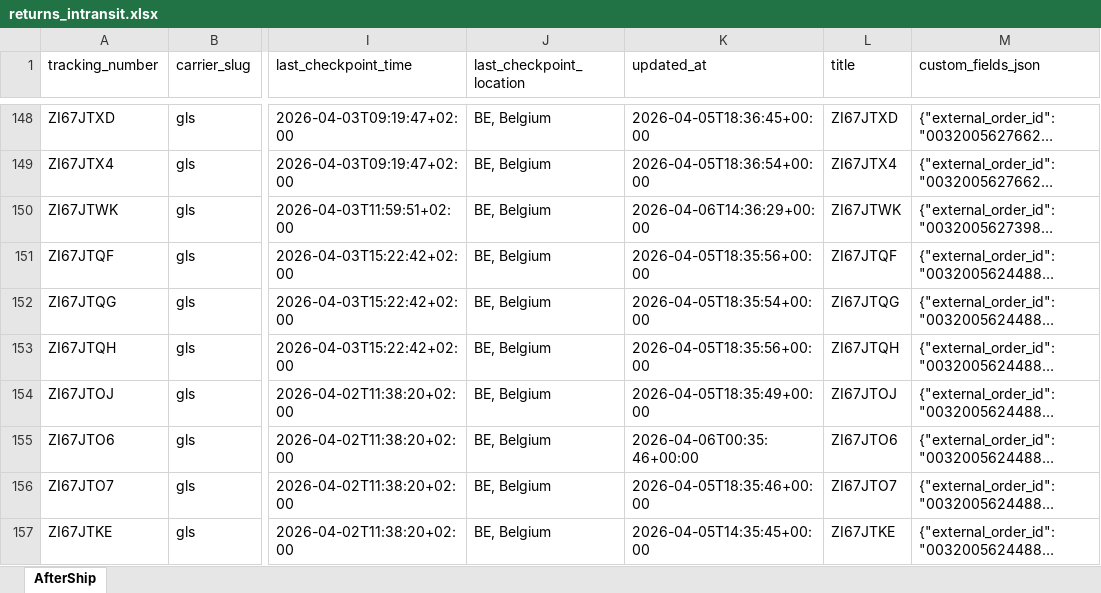
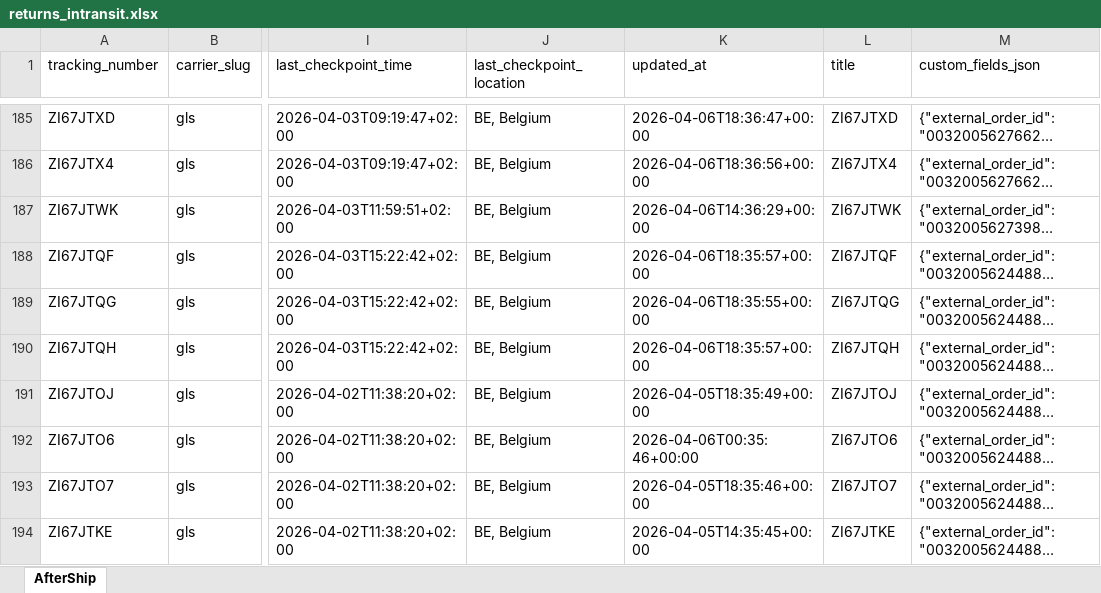
Before and after one commit to Gleamm89/Return-Shipments, an Excel workbook: docs/data/returns_intransit.xlsx, sheet AfterShip, drawn as a sheet; only a part is shown, gaps mark what is left out; long unchanged cells end in …; values as stored, in another font and other column widths than the file's, no borders; addresses are those after the commit; the diff covers the shown part only; the diff names each change by its address in the sheet, - before the commit and + after, or states it on an @@ line.

```diff
--- a/docs/data/returns_intransit.xlsx (sheet AfterShip)
+++ b/docs/data/returns_intransit.xlsx (sheet AfterShip)
-K185 (updated_at): 2026-04-05T18:36:45+00:00
+K185 (updated_at): 2026-04-06T18:36:47+00:00
-K186 (updated_at): 2026-04-05T18:36:54+00:00
+K186 (updated_at): 2026-04-06T18:36:56+00:00
-K188 (updated_at): 2026-04-05T18:35:56+00:00
+K188 (updated_at): 2026-04-06T18:35:57+00:00
-K189 (updated_at): 2026-04-05T18:35:54+00:00
+K189 (updated_at): 2026-04-06T18:35:55+00:00
-K190 (updated_at): 2026-04-05T18:35:56+00:00
+K190 (updated_at): 2026-04-06T18:35:57+00:00
```
Also changed, not shown: 39 added rows, 39 removed rows, 34 moved rows and 23 edited cells elsewhere in this sheet, 2 other files.
